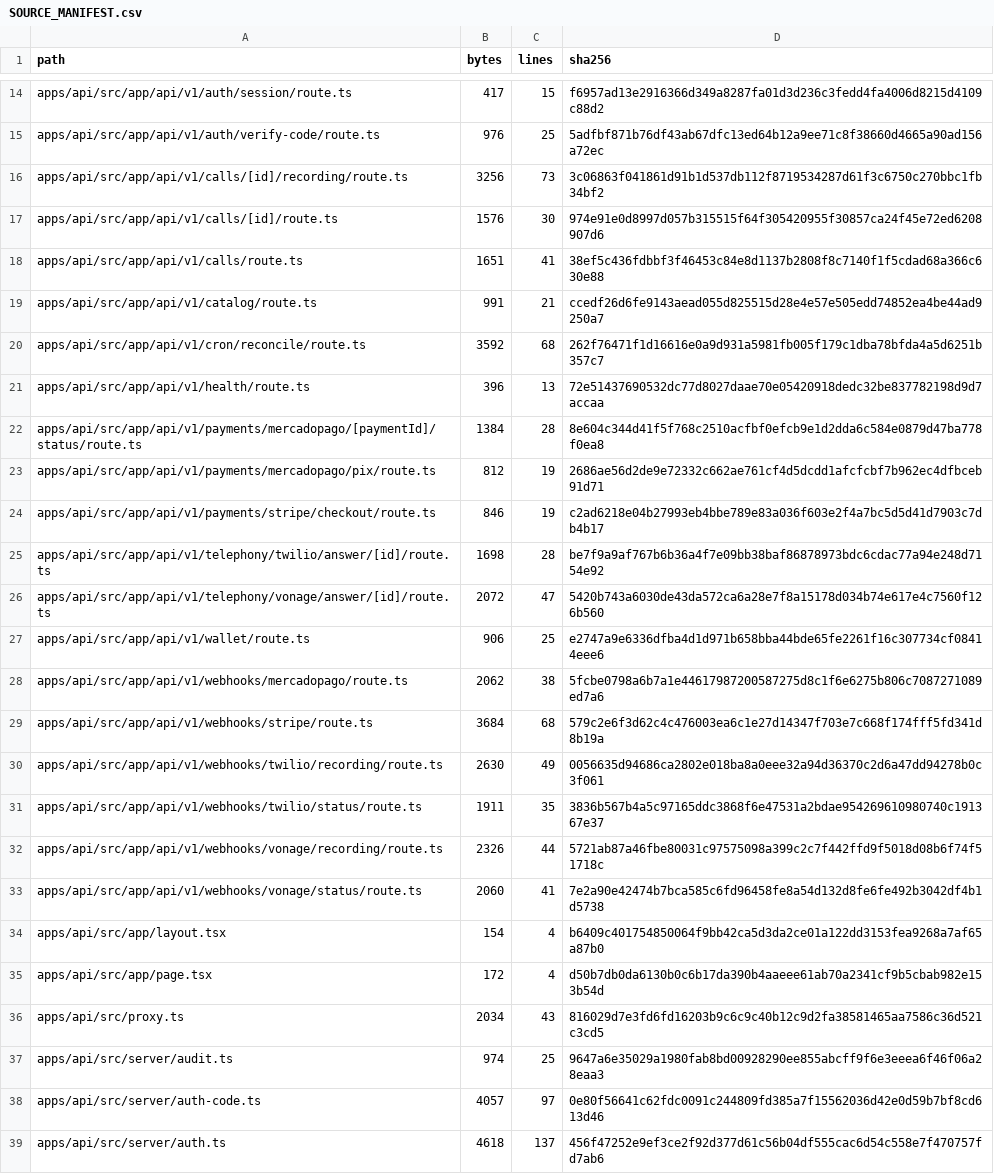
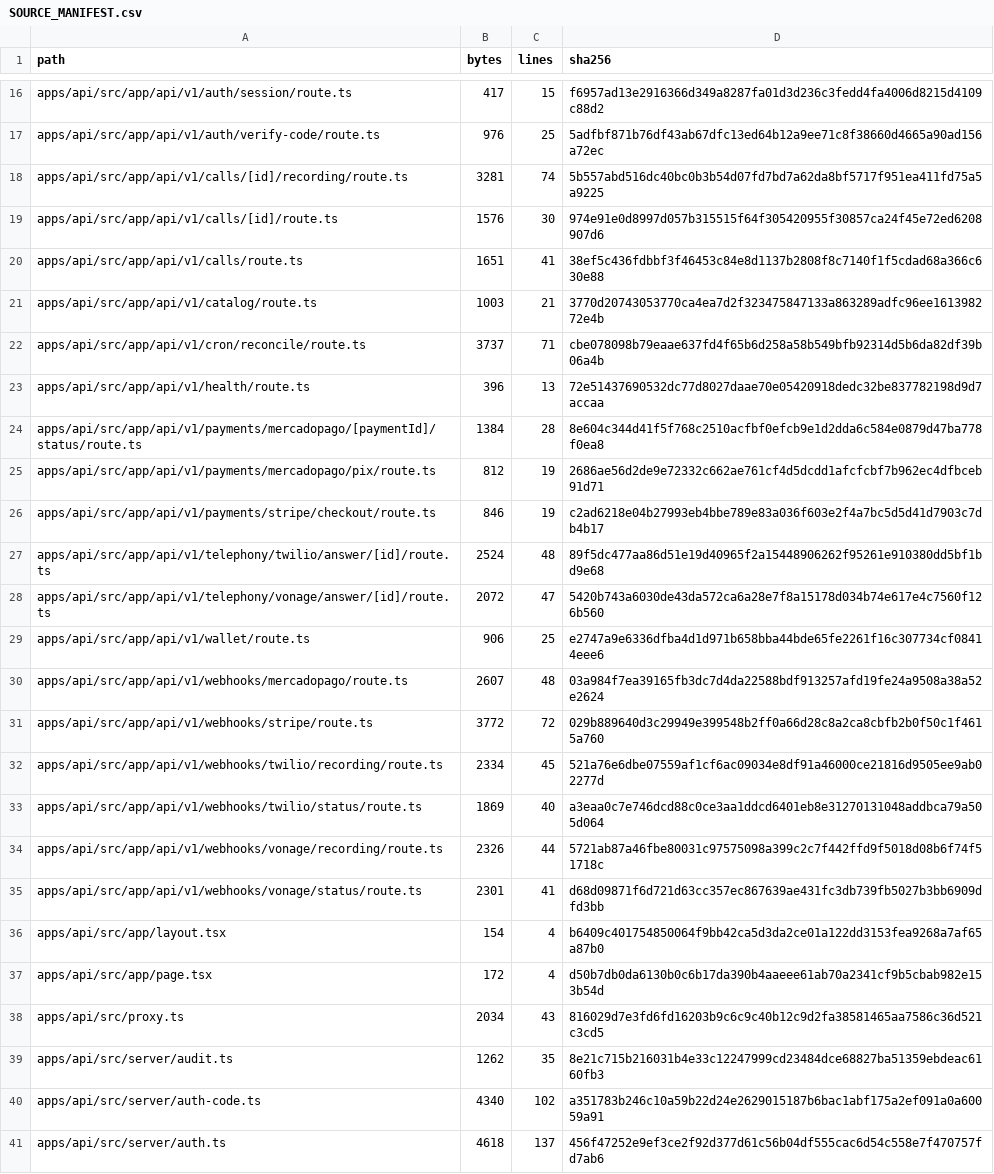
Before and after one commit to Wpersoli/trotebox, a CSV file: SOURCE_MANIFEST.csv, drawn as a sheet; only a part is shown, gaps mark what is left out; the diff covers the shown part only.

```diff
--- a/SOURCE_MANIFEST.csv
+++ b/SOURCE_MANIFEST.csv
@@ -15,7 +17,7 @@ path,bytes,lines,sha256
 "apps/api/src/app/api/v1/auth/verify-code/route.ts",976,25,5adfbf871b76df43ab67dfc13ed64b12a9ee71c8f38660d4665a90ad156a72ec
-"apps/api/src/app/api/v1/calls/[id]/recording/route.ts",3256,73,3c06863f041861d91b1d537db112f8719534287d61f3c6750c270bbc1fb34bf2
+"apps/api/src/app/api/v1/calls/[id]/recording/route.ts",3281,74,5b557abd516dc40bc0b3b54d07fd7bd7a62da8bf5717f951ea411fd75a5a9225
 "apps/api/src/app/api/v1/calls/[id]/route.ts",1576,30,974e91e0d8997d057b315515f64f305420955f30857ca24f45e72ed6208907d6
 "apps/api/src/app/api/v1/calls/route.ts",1651,41,38ef5c436fdbbf3f46453c84e8d1137b2808f8c7140f1f5cdad68a366c630e88
-"apps/api/src/app/api/v1/catalog/route.ts",991,21,ccedf26d6fe9143aead055d825515d28e4e57e505edd74852ea4be44ad9250a7
-"apps/api/src/app/api/v1/cron/reconcile/route.ts",3592,68,262f76471f1d16616e0a9d931a5981fb005f179c1dba78bfda4a5d6251b357c7
+"apps/api/src/app/api/v1/catalog/route.ts",1003,21,3770d20743053770ca4ea7d2f323475847133a863289adfc96ee161398272e4b
+"apps/api/src/app/api/v1/cron/reconcile/route.ts",3737,71,cbe078098b79eaae637fd4f65b6d258a58b549bfb92314d5b6da82df39b06a4b
 "apps/api/src/app/api/v1/health/route.ts",396,13,72e51437690532dc77d8027daae70e05420918dedc32be837782198d9d7accaa
@@ -24,11 +26,11 @@ path,bytes,lines,sha256
 "apps/api/src/app/api/v1/payments/stripe/checkout/route.ts",846,19,c2ad6218e04b27993eb4bbe789e83a036f603e2f4a7bc5d5d41d7903c7db4b17
-"apps/api/src/app/api/v1/telephony/twilio/answer/[id]/route.ts",1698,28,be7f9a9af767b6b36a4f7e09bb38baf86878973bdc6cdac77a94e248d7154e92
+"apps/api/src/app/api/v1/telephony/twilio/answer/[id]/route.ts",2524,48,89f5dc477aa86d51e19d40965f2a15448906262f95261e910380dd5bf1bd9e68
 "apps/api/src/app/api/v1/telephony/vonage/answer/[id]/route.ts",2072,47,5420b743a6030de43da572ca6a28e7f8a15178d034b74e617e4c7560f126b560
 "apps/api/src/app/api/v1/wallet/route.ts",906,25,e2747a9e6336dfba4d1d971b658bba44bde65fe2261f16c307734cf08414eee6
-"apps/api/src/app/api/v1/webhooks/mercadopago/route.ts",2062,38,5fcbe0798a6b7a1e44617987200587275d8c1f6e6275b806c7087271089ed7a6
-"apps/api/src/app/api/v1/webhooks/stripe/route.ts",3684,68,579c2e6f3d62c4c476003ea6c1e27d14347f703e7c668f174fff5fd341d8b19a
-"apps/api/src/app/api/v1/webhooks/twilio/recording/route.ts",2630,49,0056635d94686ca2802e018ba8a0eee32a94d36370c2d6a47dd94278b0c3f061
-"apps/api/src/app/api/v1/webhooks/twilio/status/route.ts",1911,35,3836b567b4a5c97165ddc3868f6e47531a2bdae954269610980740c191367e37
+"apps/api/src/app/api/v1/webhooks/mercadopago/route.ts",2607,48,03a984f7ea39165fb3dc7d4da22588bdf913257afd19fe24a9508a38a52e2624
+"apps/api/src/app/api/v1/webhooks/stripe/route.ts",3772,72,029b889640d3c29949e399548b2ff0a66d28c8a2ca8cbfb2b0f50c1f4615a760
+"apps/api/src/app/api/v1/webhooks/twilio/recording/route.ts",2334,45,521a76e6dbe07559af1cf6ac09034e8df91a46000ce21816d9505ee9ab02277d
+"apps/api/src/app/api/v1/webhooks/twilio/status/route.ts",1869,40,a3eaa0c7e746dcd88c0ce3aa1ddcd6401eb8e31270131048addbca79a505d064
 "apps/api/src/app/api/v1/webhooks/vonage/recording/route.ts",2326,44,5721ab87a46fbe80031c97575098a399c2c7f442ffd9f5018d08b6f74f51718c
-"apps/api/src/app/api/v1/webhooks/vonage/status/route.ts",2060,41,7e2a90e42474b7bca585c6fd96458fe8a54d132d8fe6fe492b3042df4b1d5738
+"apps/api/src/app/api/v1/webhooks/vonage/status/route.ts",2301,41,d68d09871f6d721d63cc357ec867639ae431fc3db739fb5027b3bb6909dfd3bb
 "apps/api/src/app/layout.tsx",154,4,b6409c401754850064f9bb42ca5d3da2ce01a122dd3153fea9268a7af65a87b0
@@ -36,4 +38,4 @@ path,bytes,lines,sha256
 "apps/api/src/proxy.ts",2034,43,816029d7e3fd6fd16203b9c6c9c40b12c9d2fa38581465aa7586c36d521c3cd5
-"apps/api/src/server/audit.ts",974,25,9647a6e35029a1980fab8bd00928290ee855abcff9f6e3eeea6f46f06a28eaa3
-"apps/api/src/server/auth-code.ts",4057,97,0e80f56641c62fdc0091c244809fd385a7f15562036d42e0d59b7bf8cd613d46
+"apps/api/src/server/audit.ts",1262,35,8e21c715b216031b4e33c12247999cd23484dce68827ba51359ebdeac6160fb3
+"apps/api/src/server/auth-code.ts",4340,102,a351783b246c10a59b22d24e2629015187b6bac1abf175a2ef091a0a60059a91
 "apps/api/src/server/auth.ts",4618,137,456f47252e9ef3ce2f92d377d61c56b04df555cac6d54c558e7f470757fd7ab6
```
Also changed, not shown: 13 added rows and 94 edited cells elsewhere in this file, 11 other files.
